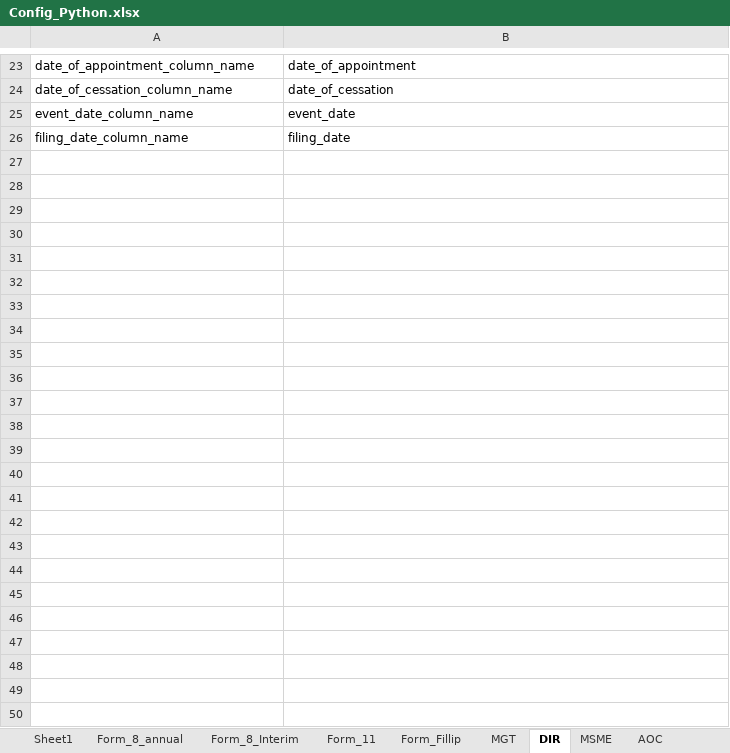
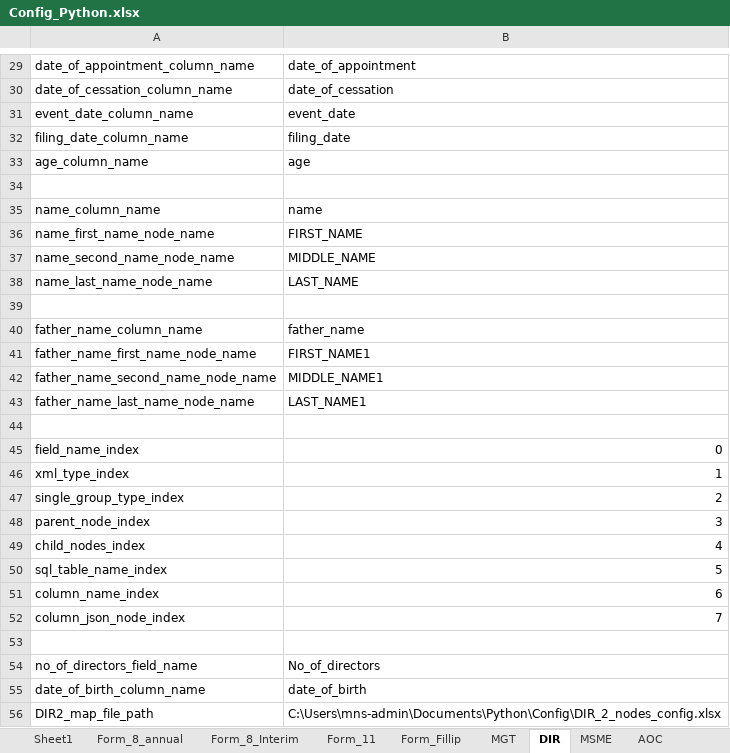
Before and after one commit to rbhattad31/mns-json-prep, an Excel workbook: Config Files/Config_Python.xlsx, sheet DIR, drawn as a sheet; only a part is shown, gaps mark what is left out; values as stored, in another font and other column widths than the file's, no borders; the diff covers the shown part only; the diff names each change by its address in the sheet, - before the commit and + after, or states it on an @@ line.

Commit message:
Config Files Updated

```diff
--- a/Config Files/Config_Python.xlsx (sheet DIR)
+++ b/Config Files/Config_Python.xlsx (sheet DIR)
+row 33: age_column_name | age
+row 34: (empty)
+row 35: name_column_name | name
+row 36: name_first_name_node_name | FIRST_NAME
+row 37: name_second_name_node_name | MIDDLE_NAME
+row 38: name_last_name_node_name | LAST_NAME
+row 39: (empty)
+row 40: father_name_column_name | father_name
+row 41: father_name_first_name_node_name | FIRST_NAME1
+row 42: father_name_second_name_node_name | MIDDLE_NAME1
+row 43: father_name_last_name_node_name | LAST_NAME1
+row 44: (empty)
+row 45: field_name_index | 0
+row 46: xml_type_index | 1
+row 47: single_group_type_index | 2
+row 48: parent_node_index | 3
+row 49: child_nodes_index | 4
+row 50: sql_table_name_index | 5
+row 51: column_name_index | 6
+row 52: column_json_node_index | 7
+row 53: (empty)
+row 54: no_of_directors_field_name | No_of_directors
+row 55: date_of_birth_column_name | date_of_birth
+row 56: DIR2_map_file_path | C:\Users\mns-admin\Documents\Python\Config\DIR_2_nodes_config.xlsx
```
Also changed, not shown: 6 added rows and 3 edited cells elsewhere in this sheet, sheet Form_11, sheet JSON Loader Queries, sheet LLP JSON Loader Queries, sheet AOC CFS, sheet AOC NBFC, sheet Form_8_Interim, 6 more sheets, other sheet tabs, Config Files/AOC_XBRL_100100_nodes_seperated_config.xlsx, Config Files/DIR-12_nodes_config.xlsx, 3 other files.
